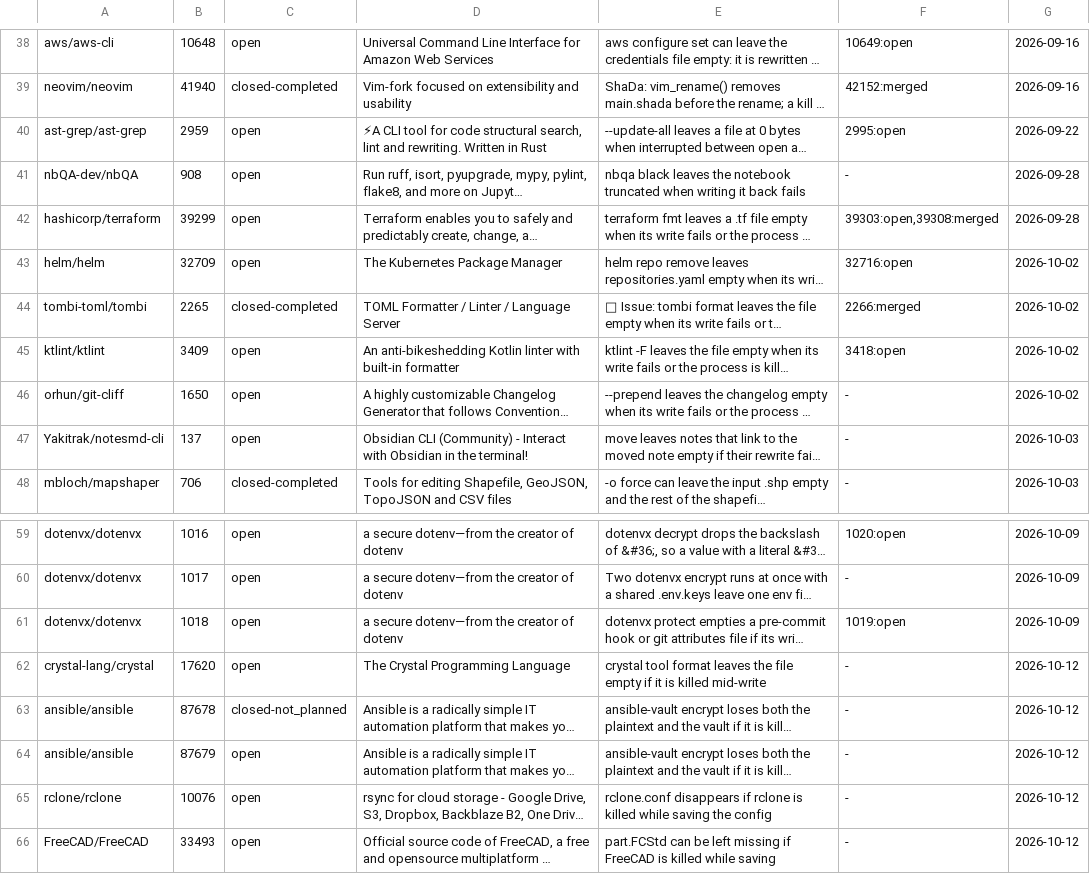
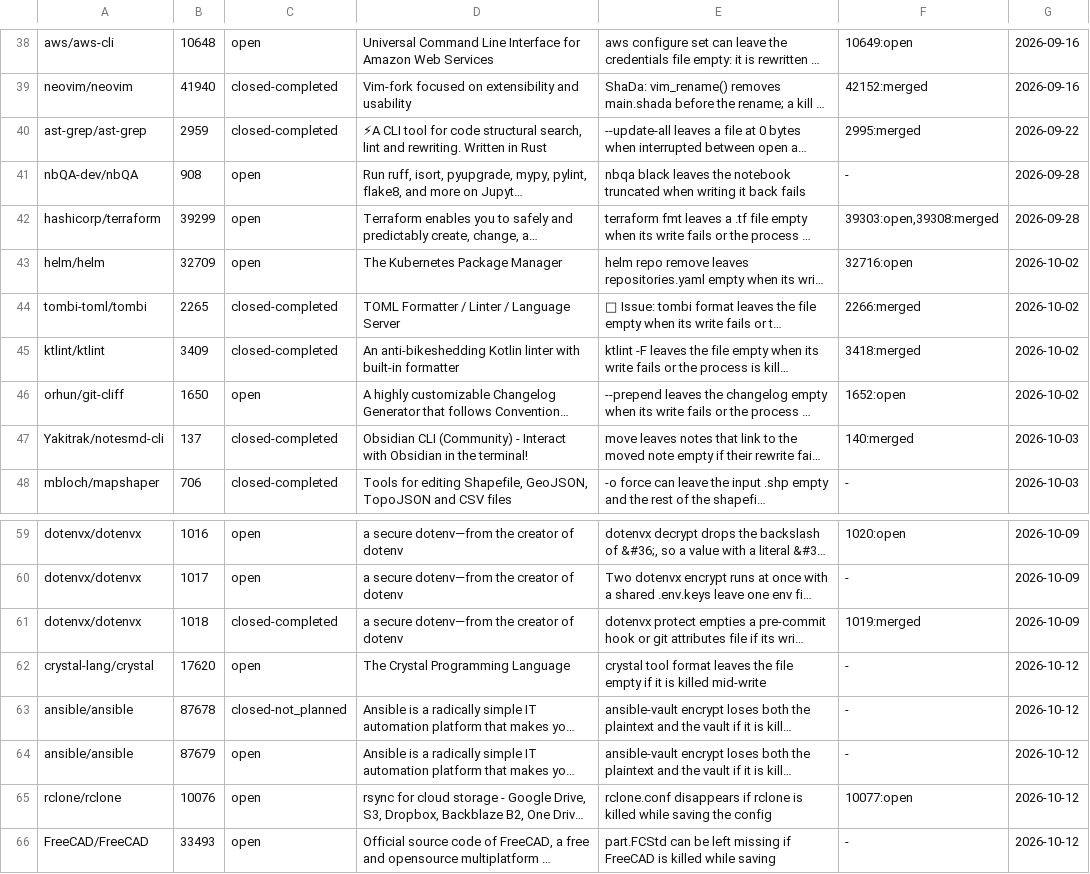
Before and after one commit to yottayoshida/sideeye, a TSV file: spike/upstream-live.tsv, drawn as a sheet; only a part is shown, gaps mark what is left out; long unchanged cells end in …; the diff names each change by its address in the sheet, - before the commit and + after, or states it on an @@ line.

```diff
--- a/spike/upstream-live.tsv
+++ b/spike/upstream-live.tsv
-C40: open
+C40: closed-completed
-F40: 2995:open
+F40: 2995:merged
-C45: open
+C45: closed-completed
-F45: 3418:open
+F45: 3418:merged
-F46: -
+F46: 1652:open
-C47: open
+C47: closed-completed
-F47: -
+F47: 140:merged
-C61: open
+C61: closed-completed
-F61: 1019:open
+F61: 1019:merged
-F65: -
+F65: 10077:open
```
Also changed, not shown: 1 other file.
